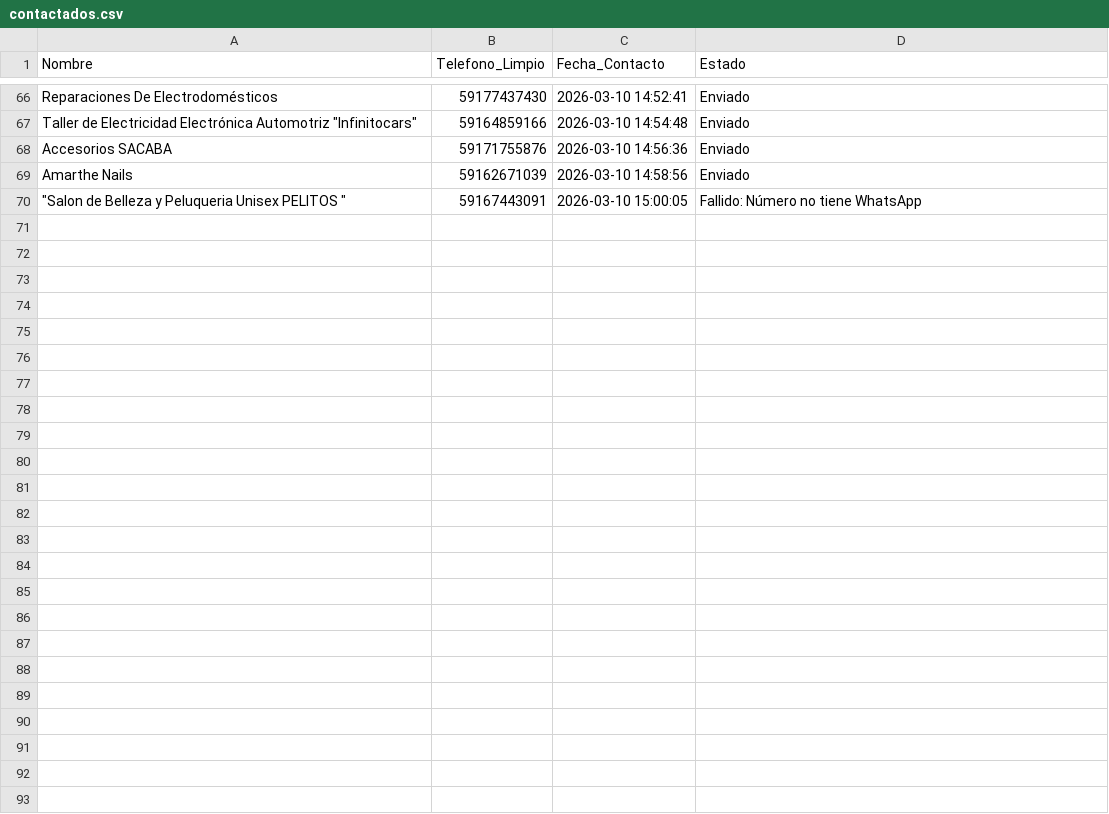
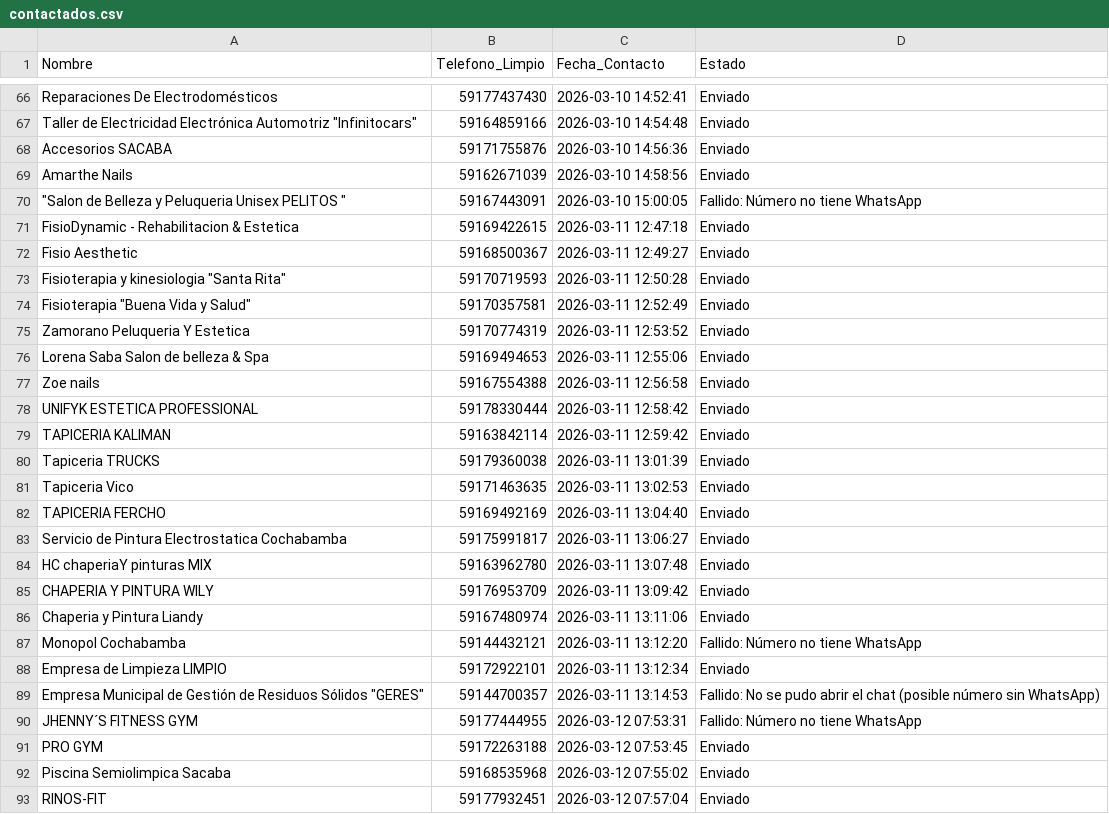
Before and after one commit to W1ll14m-pixel/Negocios-sin-web, a CSV file: contactados.csv, drawn as a sheet; only a part is shown, gaps mark what is left out; the diff names each change by its address in the sheet, - before the commit and + after, or states it on an @@ line.

Commit message:
chore: actualizar contactados [2026-03-12 07:59]

```diff
--- a/contactados.csv
+++ b/contactados.csv
+row 71: FisioDynamic - Rehabilitacion & Estetica | 59169422615 | 2026-03-11 12:47:18 | Enviado
+row 72: Fisio Aesthetic | 59168500367 | 2026-03-11 12:49:27 | Enviado
+row 73: Fisioterapia y kinesiologia "Santa Rita" | 59170719593 | 2026-03-11 12:50:28 | Enviado
+row 74: Fisioterapia "Buena Vida y Salud" | 59170357581 | 2026-03-11 12:52:49 | Enviado
+row 75: Zamorano Peluqueria Y Estetica | 59170774319 | 2026-03-11 12:53:52 | Enviado
+row 76: Lorena Saba Salon de belleza & Spa | 59169494653 | 2026-03-11 12:55:06 | Enviado
+row 77: Zoe nails | 59167554388 | 2026-03-11 12:56:58 | Enviado
+row 78: UNIFYK ESTETICA PROFESSIONAL | 59178330444 | 2026-03-11 12:58:42 | Enviado
+row 79: TAPICERIA KALIMAN | 59163842114 | 2026-03-11 12:59:42 | Enviado
+row 80: Tapiceria TRUCKS | 59179360038 | 2026-03-11 13:01:39 | Enviado
+row 81: Tapiceria Vico | 59171463635 | 2026-03-11 13:02:53 | Enviado
+row 82: TAPICERIA FERCHO | 59169492169 | 2026-03-11 13:04:40 | Enviado
+row 83: Servicio de Pintura Electrostatica Cochabamba | 59175991817 | 2026-03-11 13:06:27 | Enviado
+row 84: HC chaperiaY pinturas MIX | 59163962780 | 2026-03-11 13:07:48 | Enviado
+row 85: CHAPERIA Y PINTURA WILY | 59176953709 | 2026-03-11 13:09:42 | Enviado
+row 86: Chaperia y Pintura Liandy | 59167480974 | 2026-03-11 13:11:06 | Enviado
+row 87: Monopol Cochabamba | 59144432121 | 2026-03-11 13:12:20 | Fallido: Número no tiene WhatsApp
+row 88: Empresa de Limpieza LIMPIO | 59172922101 | 2026-03-11 13:12:34 | Enviado
+row 89: Empresa Municipal de Gestión de Residuos Sólidos "GERES" | 59144700357 | 2026-03-11 13:14:53 | Fallido: No se pudo abrir el chat (posible número sin WhatsApp)
+row 90: JHENNY´S FITNESS GYM | 59177444955 | 2026-03-12 07:53:31 | Fallido: Número no tiene WhatsApp
+row 91: PRO GYM | 59172263188 | 2026-03-12 07:53:45 | Enviado
+row 92: Piscina Semiolimpica Sacaba | 59168535968 | 2026-03-12 07:55:02 | Enviado
+row 93: RINOS-FIT | 59177932451 | 2026-03-12 07:57:04 | Enviado
```
Also changed, not shown: historico_contactos.csv, 1 other file.
